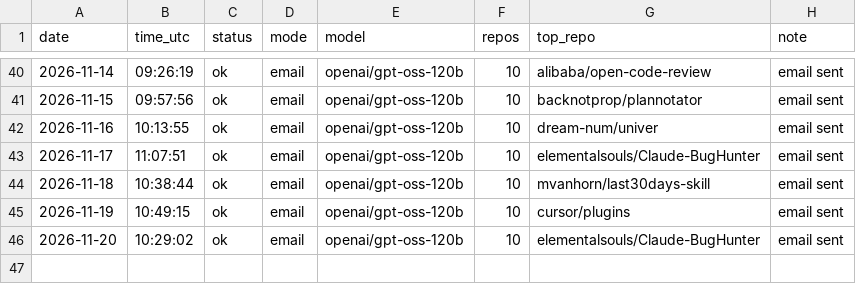
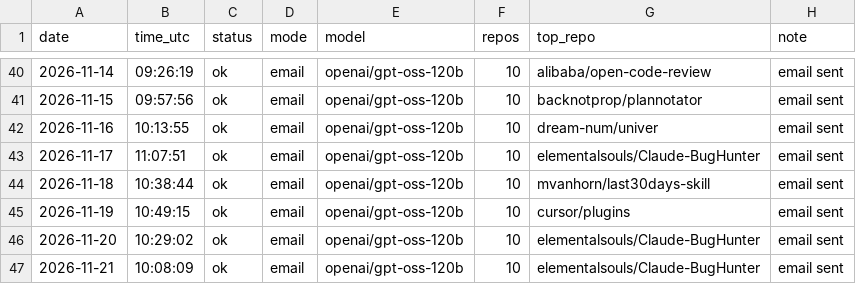
Before and after one commit to netraax/trending-digest, a CSV file: logs/runs.csv, drawn as a sheet; only a part is shown, gaps mark what is left out.

```diff
--- a/logs/runs.csv
+++ b/logs/runs.csv
@@ -46 +46,2 @@ date,time_utc,status,mode,model,repos,top_repo,note
 2026-11-20,10:29:02,ok,email,openai/gpt-oss-120b,10,elementalsouls/Claude-BugHunter,email sent
+2026-11-21,10:08:09,ok,email,openai/gpt-oss-120b,10,elementalsouls/Claude-BugHunter,email sent
```
Also changed, not shown: 4 other files.
